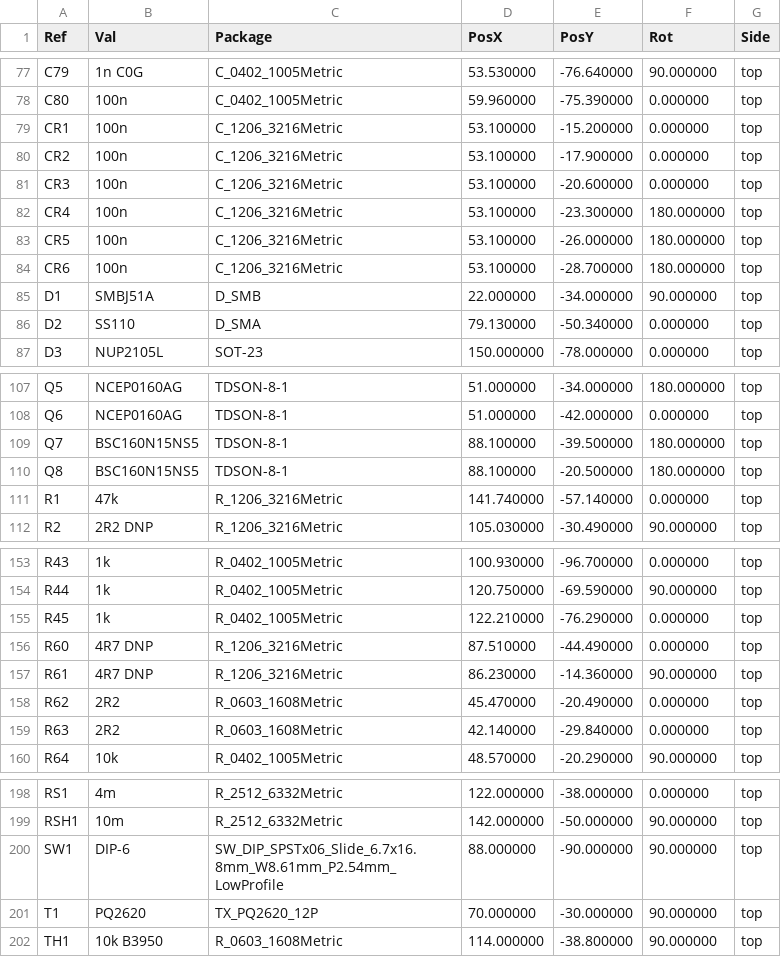
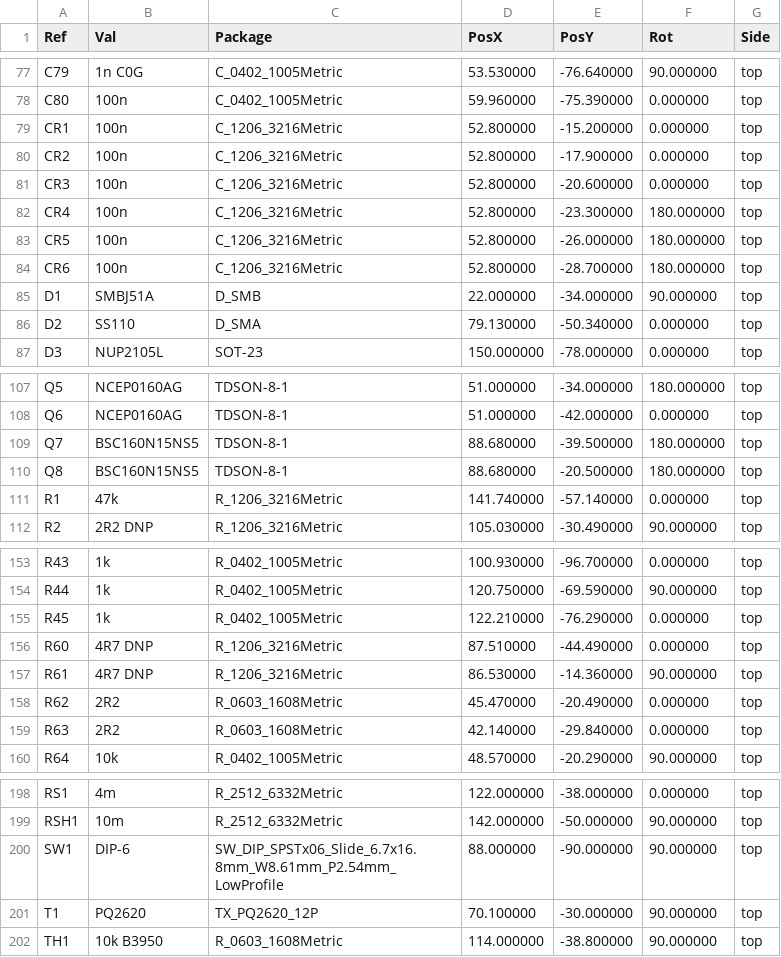
Before and after one commit to shousei01/dcdc_converter, a CSV file: 01_hardware/fabrication/DCDC_LLC_4SBB_G474_CPL.csv, drawn as a sheet; only a part is shown, gaps mark what is left out.

```diff
--- a/01_hardware/fabrication/DCDC_LLC_4SBB_G474_CPL.csv
+++ b/01_hardware/fabrication/DCDC_LLC_4SBB_G474_CPL.csv
@@ -78,8 +78,8 @@ Ref,Val,Package,PosX,PosY,Rot,Side
 "C80","100n","C_0402_1005Metric",59.960000,-75.390000,0.000000,top
-"CR1","100n","C_1206_3216Metric",53.100000,-15.200000,0.000000,top
-"CR2","100n","C_1206_3216Metric",53.100000,-17.900000,0.000000,top
-"CR3","100n","C_1206_3216Metric",53.100000,-20.600000,0.000000,top
-"CR4","100n","C_1206_3216Metric",53.100000,-23.300000,180.000000,top
-"CR5","100n","C_1206_3216Metric",53.100000,-26.000000,180.000000,top
-"CR6","100n","C_1206_3216Metric",53.100000,-28.700000,180.000000,top
+"CR1","100n","C_1206_3216Metric",52.800000,-15.200000,0.000000,top
+"CR2","100n","C_1206_3216Metric",52.800000,-17.900000,0.000000,top
+"CR3","100n","C_1206_3216Metric",52.800000,-20.600000,0.000000,top
+"CR4","100n","C_1206_3216Metric",52.800000,-23.300000,180.000000,top
+"CR5","100n","C_1206_3216Metric",52.800000,-26.000000,180.000000,top
+"CR6","100n","C_1206_3216Metric",52.800000,-28.700000,180.000000,top
 "D1","SMBJ51A","D_SMB",22.000000,-34.000000,90.000000,top
@@ -108,4 +108,4 @@ Ref,Val,Package,PosX,PosY,Rot,Side
 "Q6","NCEP0160AG","TDSON-8-1",51.000000,-42.000000,0.000000,top
-"Q7","BSC160N15NS5","TDSON-8-1",88.100000,-39.500000,180.000000,top
-"Q8","BSC160N15NS5","TDSON-8-1",88.100000,-20.500000,180.000000,top
+"Q7","BSC160N15NS5","TDSON-8-1",88.680000,-39.500000,180.000000,top
+"Q8","BSC160N15NS5","TDSON-8-1",88.680000,-20.500000,180.000000,top
 "R1","47k","R_1206_3216Metric",141.740000,-57.140000,0.000000,top
@@ -156,3 +156,3 @@ Ref,Val,Package,PosX,PosY,Rot,Side
 "R60","4R7 DNP","R_1206_3216Metric",87.510000,-44.490000,0.000000,top
-"R61","4R7 DNP","R_1206_3216Metric",86.230000,-14.360000,90.000000,top
+"R61","4R7 DNP","R_1206_3216Metric",86.530000,-14.360000,90.000000,top
 "R62","2R2","R_0603_1608Metric",45.470000,-20.490000,0.000000,top
@@ -200,3 +200,3 @@ Ref,Val,Package,PosX,PosY,Rot,Side
 "SW1","DIP-6","SW_DIP_SPSTx06_Slide_6.7x16.8mm_W8.61mm_P2.54mm_LowProfile",88.000000,-90.000000,90.000000,top
-"T1","PQ2620","TX_PQ2620_12P",70.000000,-30.000000,90.000000,top
+"T1","PQ2620","TX_PQ2620_12P",70.100000,-30.000000,90.000000,top
 "TH1","10k B3950","R_0603_1608Metric",114.000000,-38.800000,90.000000,top
```
Also changed, not shown: 7 other files.
